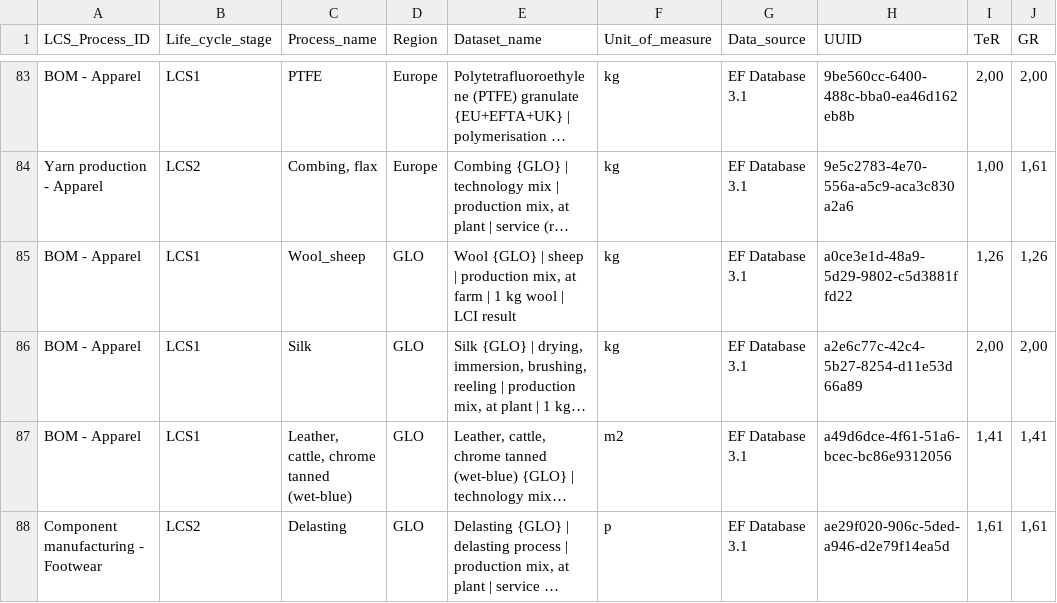
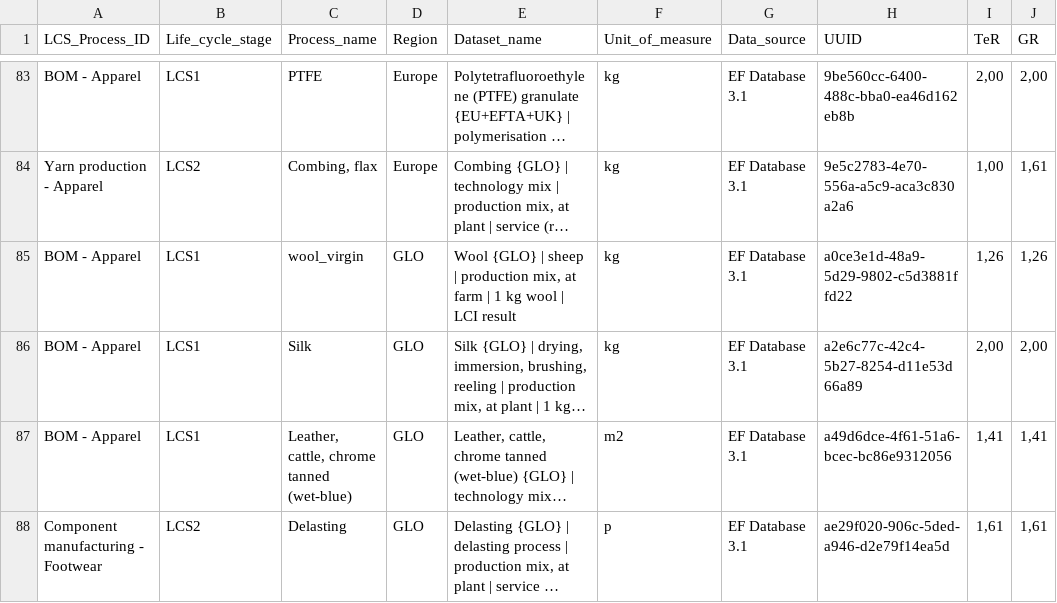
Before and after one commit to jakubjamny/PEF_AI, a CSV file: data/processes_master.csv, drawn as a sheet; only a part is shown, gaps mark what is left out; long unchanged cells end in …; the diff names each change by its address in the sheet, - before the commit and + after, or states it on an @@ line.

Commit message:
Update processes_master.csv

```diff
--- a/data/processes_master.csv
+++ b/data/processes_master.csv
-C85 (Process_name): Wool_sheep
+C85 (Process_name): wool_virgin
```
